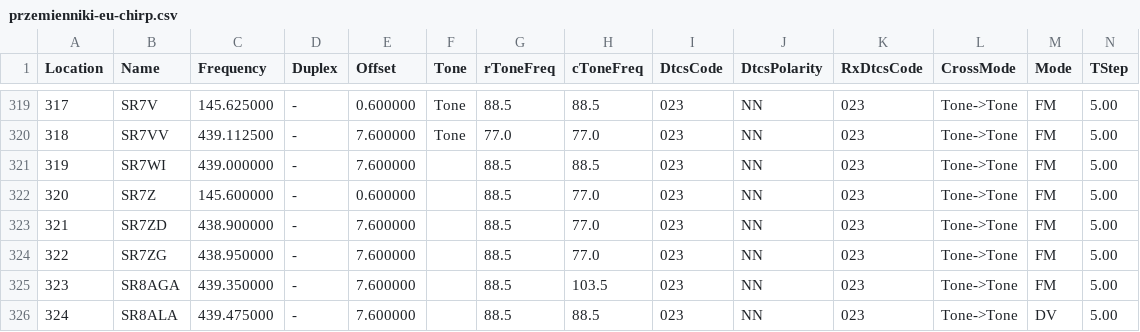
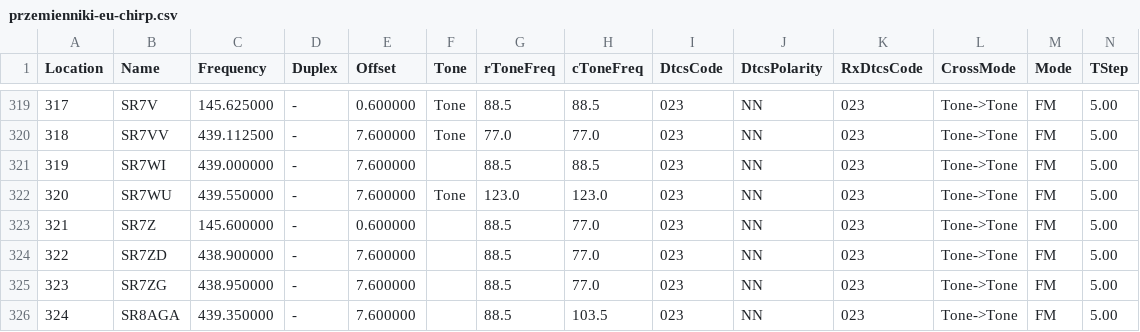
Before and after one commit to stefopl/repeaters-backup, a CSV file: backup/przemienniki-eu/CHIRP_CSV_Format/przemienniki-eu-chirp.csv, drawn as a sheet; only a part is shown, gaps mark what is left out; the shorter side is filled out with more unchanged rows; addresses are those after the commit; rows hold the shown columns only; the diff names each change by its address in the sheet, - before the commit and + after, or states it on an @@ line.

```diff
--- a/backup/przemienniki-eu/CHIRP_CSV_Format/przemienniki-eu-chirp.csv
+++ b/backup/przemienniki-eu/CHIRP_CSV_Format/przemienniki-eu-chirp.csv
+row 322: 320 | SR7WU | 439.550000 | - | 7.600000 | Tone | 123.0 | 123.0 | 023 | NN | 023 | Tone->Tone | FM | 5.00
@@ column A (Location) renumbered from row 323 down @@
```
Also changed, not shown: backup/przemienniki-eu/CSV_Export/przemienniki-eu.csv, 6 other files.
